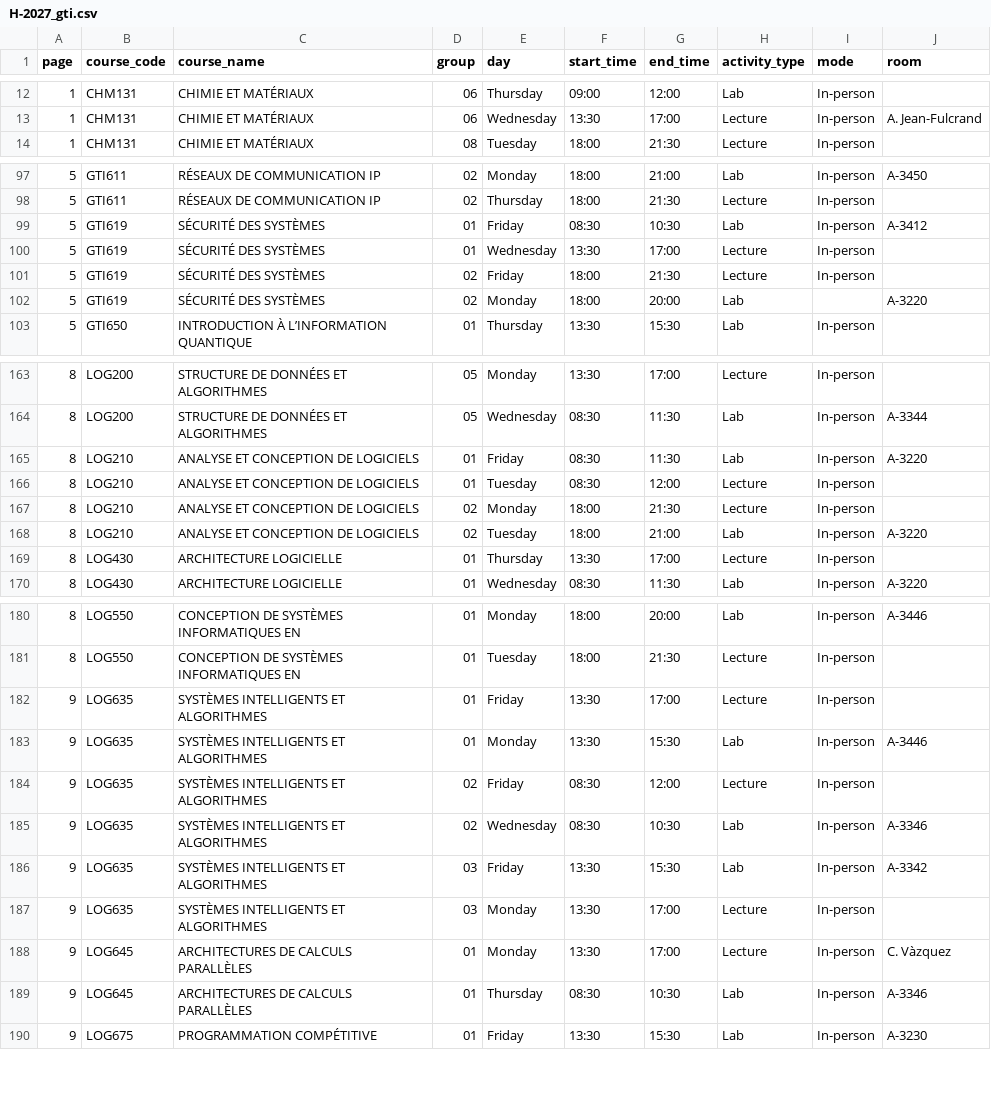
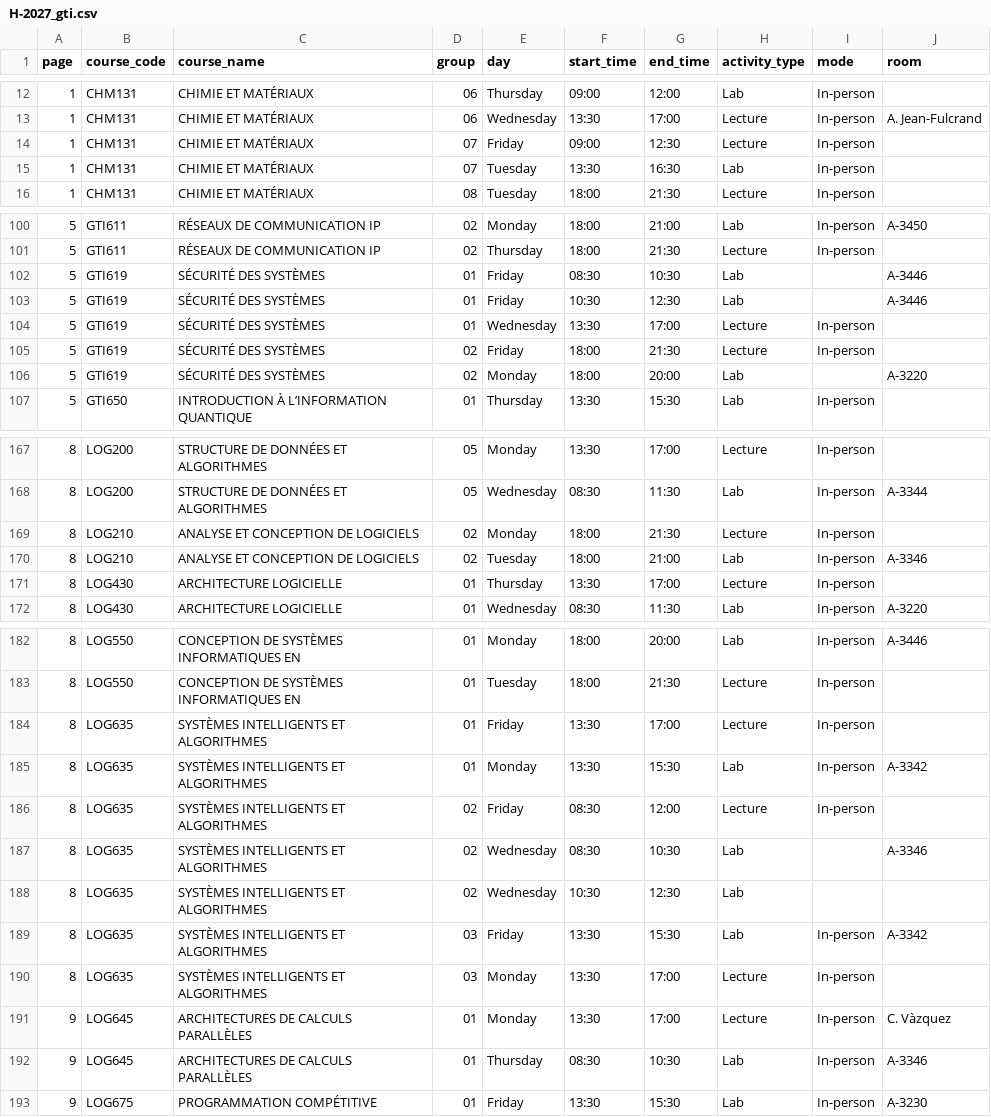
Before and after one commit to olivier0922/schedule-generator-ETS, a CSV file: data/H-2027_gti.csv, drawn as a sheet; only a part is shown, gaps mark what is left out; the diff covers the shown part only.

```diff
--- a/data/H-2027_gti.csv
+++ b/data/H-2027_gti.csv
@@ -13,2 +13,4 @@
 1,CHM131,CHIMIE ET MATÉRIAUX,06,Wednesday,13:30,17:00,Lecture,In-person,A. Jean-Fulcrand
+1,CHM131,CHIMIE ET MATÉRIAUX,07,Friday,09:00,12:30,Lecture,In-person,
+1,CHM131,CHIMIE ET MATÉRIAUX,07,Tuesday,13:30,16:30,Lab,In-person,
 1,CHM131,CHIMIE ET MATÉRIAUX,08,Tuesday,18:00,21:30,Lecture,In-person,
@@ -98,3 +101,4 @@
 5,GTI611,RÉSEAUX DE COMMUNICATION IP,02,Thursday,18:00,21:30,Lecture,In-person,
-5,GTI619,SÉCURITÉ DES SYSTÈMES,01,Friday,08:30,10:30,Lab,In-person,A-3412
+5,GTI619,SÉCURITÉ DES SYSTÈMES,01,Friday,08:30,10:30,Lab,,A-3446
+5,GTI619,SÉCURITÉ DES SYSTÈMES,01,Friday,10:30,12:30,Lab,,A-3446
 5,GTI619,SÉCURITÉ DES SYSTÈMES,01,Wednesday,13:30,17:00,Lecture,In-person,
@@ -164,6 +168,4 @@
 8,LOG200,STRUCTURE DE DONNÉES ET ALGORITHMES,05,Wednesday,08:30,11:30,Lab,In-person,A-3344
-8,LOG210,ANALYSE ET CONCEPTION DE LOGICIELS,01,Friday,08:30,11:30,Lab,In-person,A-3220
-8,LOG210,ANALYSE ET CONCEPTION DE LOGICIELS,01,Tuesday,08:30,12:00,Lecture,In-person,
 8,LOG210,ANALYSE ET CONCEPTION DE LOGICIELS,02,Monday,18:00,21:30,Lecture,In-person,
-8,LOG210,ANALYSE ET CONCEPTION DE LOGICIELS,02,Tuesday,18:00,21:00,Lab,In-person,A-3220
+8,LOG210,ANALYSE ET CONCEPTION DE LOGICIELS,02,Tuesday,18:00,21:00,Lab,In-person,A-3346
 8,LOG430,ARCHITECTURE LOGICIELLE,01,Thursday,13:30,17:00,Lecture,In-person,
@@ -181,8 +183,9 @@
 8,LOG550,CONCEPTION DE SYSTÈMES INFORMATIQUES EN,01,Tuesday,18:00,21:30,Lecture,In-person,
-9,LOG635,SYSTÈMES INTELLIGENTS ET ALGORITHMES,01,Friday,13:30,17:00,Lecture,In-person,
-9,LOG635,SYSTÈMES INTELLIGENTS ET ALGORITHMES,01,Monday,13:30,15:30,Lab,In-person,A-3446
-9,LOG635,SYSTÈMES INTELLIGENTS ET ALGORITHMES,02,Friday,08:30,12:00,Lecture,In-person,
-9,LOG635,SYSTÈMES INTELLIGENTS ET ALGORITHMES,02,Wednesday,08:30,10:30,Lab,In-person,A-3346
-9,LOG635,SYSTÈMES INTELLIGENTS ET ALGORITHMES,03,Friday,13:30,15:30,Lab,In-person,A-3342
-9,LOG635,SYSTÈMES INTELLIGENTS ET ALGORITHMES,03,Monday,13:30,17:00,Lecture,In-person,
+8,LOG635,SYSTÈMES INTELLIGENTS ET ALGORITHMES,01,Friday,13:30,17:00,Lecture,In-person,
+8,LOG635,SYSTÈMES INTELLIGENTS ET ALGORITHMES,01,Monday,13:30,15:30,Lab,In-person,A-3342
+8,LOG635,SYSTÈMES INTELLIGENTS ET ALGORITHMES,02,Friday,08:30,12:00,Lecture,In-person,
+8,LOG635,SYSTÈMES INTELLIGENTS ET ALGORITHMES,02,Wednesday,08:30,10:30,Lab,,A-3346
+8,LOG635,SYSTÈMES INTELLIGENTS ET ALGORITHMES,02,Wednesday,10:30,12:30,Lab,,
+8,LOG635,SYSTÈMES INTELLIGENTS ET ALGORITHMES,03,Friday,13:30,15:30,Lab,In-person,A-3342
+8,LOG635,SYSTÈMES INTELLIGENTS ET ALGORITHMES,03,Monday,13:30,17:00,Lecture,In-person,
 9,LOG645,ARCHITECTURES DE CALCULS PARALLÈLES,01,Monday,13:30,17:00,Lecture,In-person,C. Vàzquez
```
Also changed, not shown: 1 added row and 4 edited cells elsewhere in this file, data/H-2027_aer.csv, data/H-2027_gol.csv, 8 other files.
